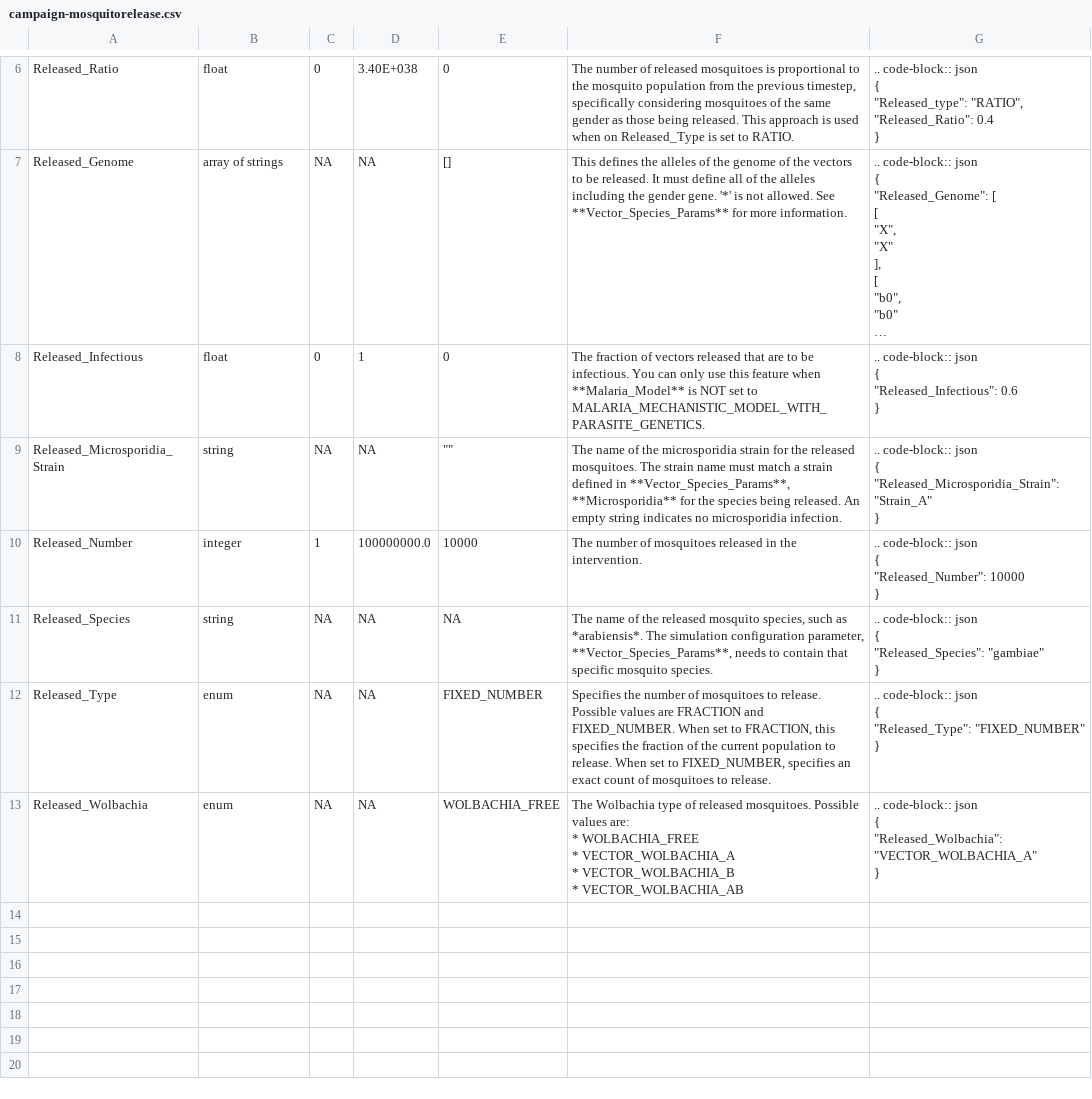
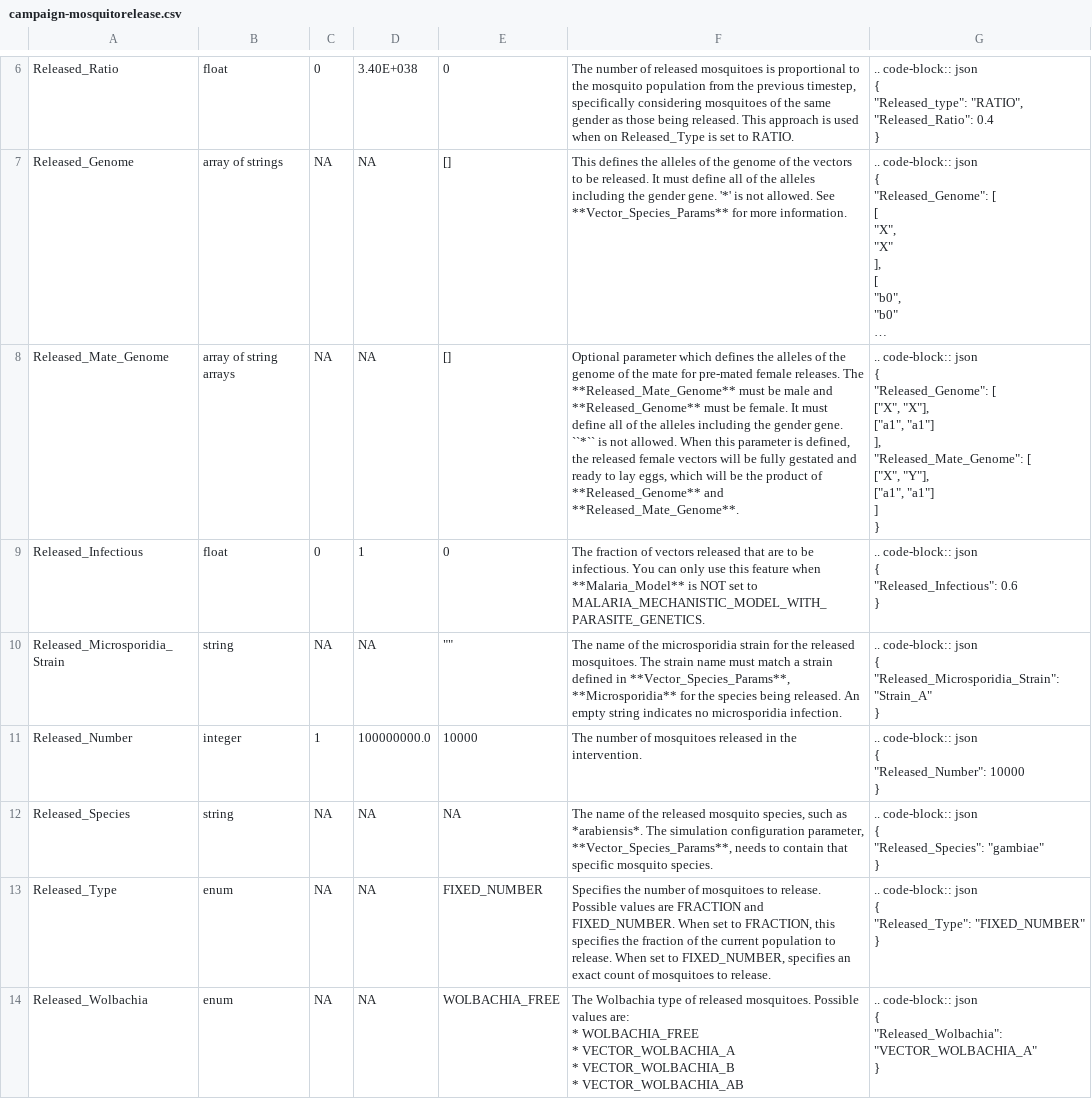
Before and after one commit to EMOD-Hub/emodpy-malaria, a CSV file: docs/csv/campaign-mosquitorelease.csv, drawn as a sheet; only a part is shown, gaps mark what is left out; long unchanged cells end in …; ↵ is a line break in a cell; the diff names each change by its address in the sheet, - before the commit and + after, or states it on an @@ line.

Commit message:
Vector Genetics Documentation (#177)
Added documentation for vector genetics, vector gene drive, insecticide resistance, maternal deposition, fixes and updates to other docs.

Co-authored-by: Bridenbecker <dbridenbecker@idmod.org>

```diff
--- a/docs/csv/campaign-mosquitorelease.csv
+++ b/docs/csv/campaign-mosquitorelease.csv
+row 8: Released_Mate_Genome | array of string arrays | NA | NA | [] | Optional parameter which defines the alleles of the genome of the mate for pre-mated female releases. The **Released_Mate_Genome** must be male and **Released_Genome** must be female. It must define all of the alleles including the gender gene. ``*`` is not allowed. When this parameter is defined, the released female vectors will be fully gestated and ready to lay eggs, which will be the product of **Released_Genome** and **Released_Mate_Genome**. | .. code-block:: json ↵ { ↵ "Released_Genome": [ ↵ ["X", "X"], ↵ ["a1", "a1"] ↵ ], ↵ "Released_Mate_Genome": [ ↵ ["X", "Y"], ↵ ["a1", "a1"] ↵ ] ↵ }
```
Also changed, not shown: 24 other files.
